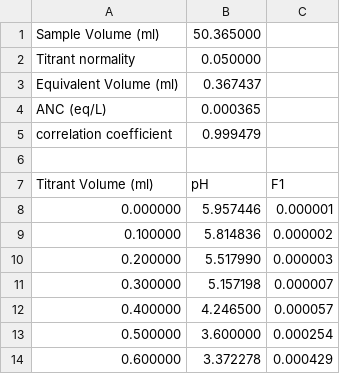
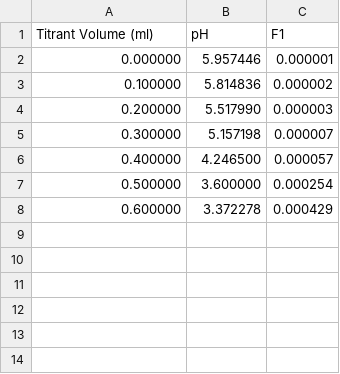
Before and after one commit to Emily-Wood/CEE4530, a TSV file: Lab3 - time 10min.tsv, drawn as a sheet; the diff names each change by its address in the sheet, - before the commit and + after, or states it on an @@ line.

Commit message:
Update Lab3 - time 10min.tsv
Sample Volume (ml)	50.365000
Titrant normality	0.050000
Equivalent Volume (ml)	0.367437
ANC (eq/L)	0.000365
correlation coefficient	0.999479

```diff
--- a/Lab3 - time 10min.tsv
+++ b/Lab3 - time 10min.tsv
-row 1: Sample Volume (ml) | 50.365000
-row 2: Titrant normality | 0.050000
-row 3: Equivalent Volume (ml) | 0.367437
-row 4: ANC (eq/L) | 0.000365
-row 5: correlation coefficient | 0.999479
-row 6: (empty)
```
